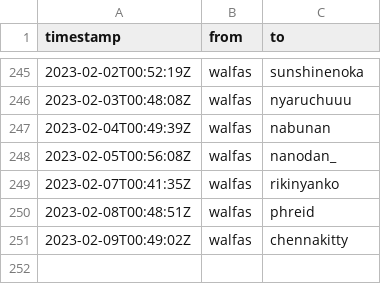
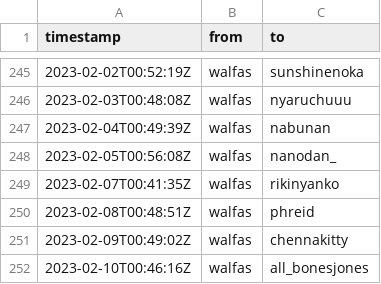
Before and after one commit to walfie/twitch-raid-log, a CSV file: public/raids-outgoing.csv, drawn as a sheet; only a part is shown, gaps mark what is left out.

```diff
--- a/public/raids-outgoing.csv
+++ b/public/raids-outgoing.csv
@@ -251 +251,2 @@ timestamp,from,to
 2023-02-09T00:49:02Z,walfas,chennakitty
+2023-02-10T00:46:16Z,walfas,all_bonesjones
```
